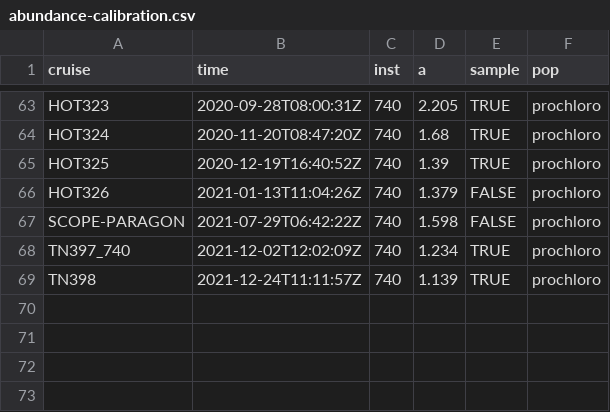
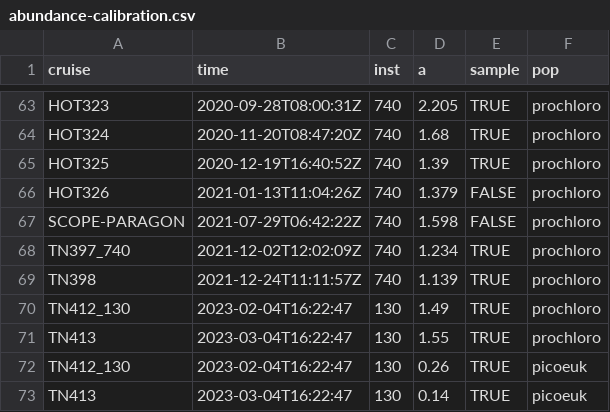
Before and after one commit to seaflow-uw/popcycle, a CSV file: inst/abundance/abundance-calibration.csv, drawn as a sheet; only a part is shown, gaps mark what is left out; the diff names each change by its address in the sheet, - before the commit and + after, or states it on an @@ line.

Commit message:
added calibration for TN412 and TN413

```diff
--- a/inst/abundance/abundance-calibration.csv
+++ b/inst/abundance/abundance-calibration.csv
+row 70: TN412_130 | 2023-02-04T16:22:47 | 130 | 1.49 | TRUE | prochloro
+row 71: TN413 | 2023-03-04T16:22:47 | 130 | 1.55 | TRUE | prochloro
+row 72: TN412_130 | 2023-02-04T16:22:47 | 130 | 0.26 | TRUE | picoeuk
+row 73: TN413 | 2023-03-04T16:22:47 | 130 | 0.14 | TRUE | picoeuk
```
